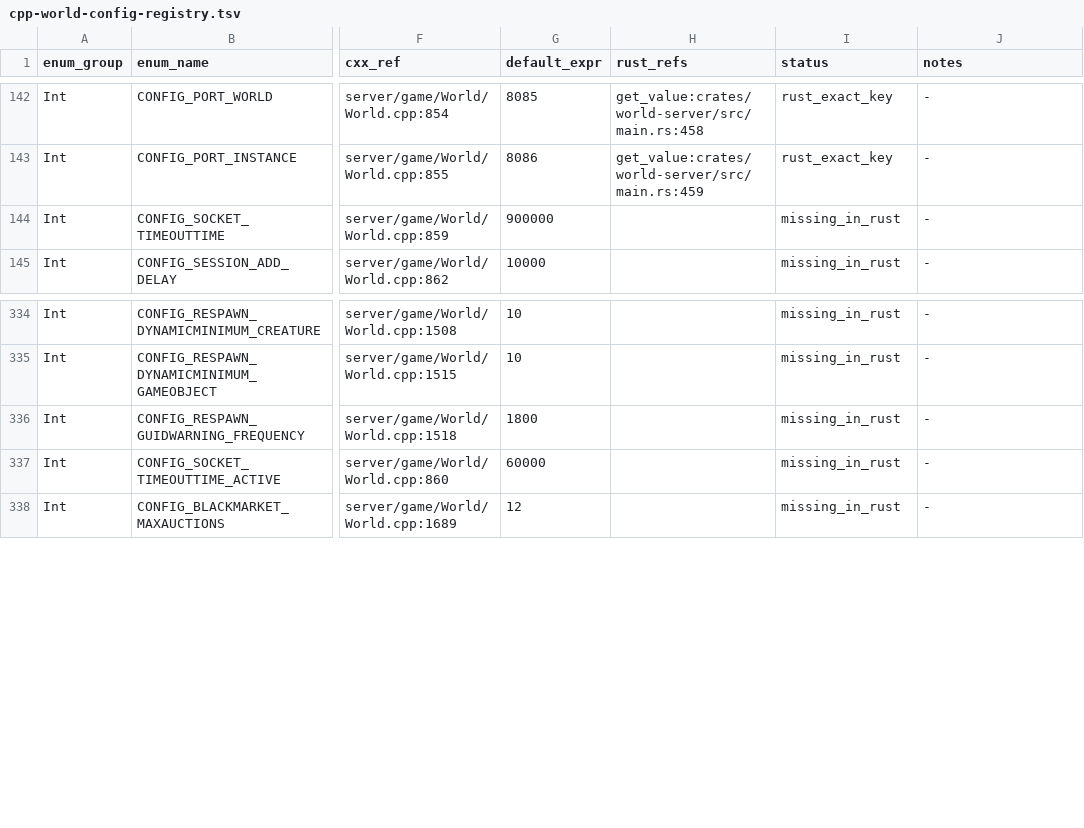
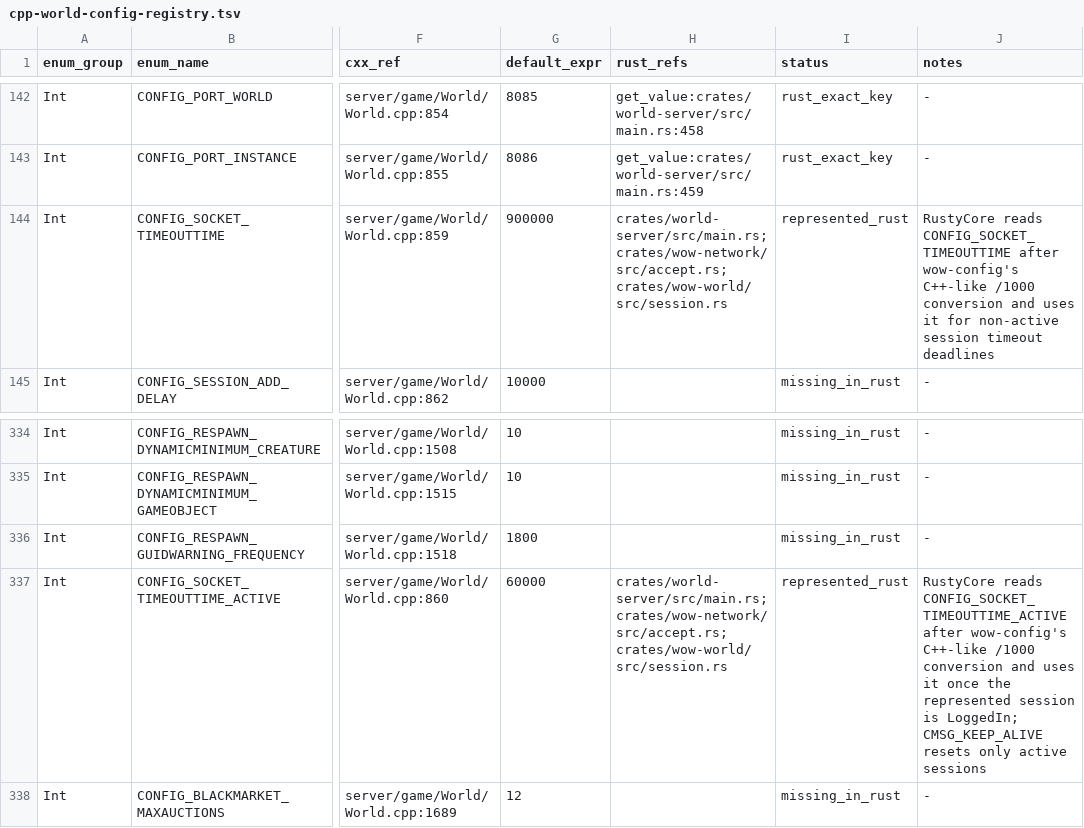
Before and after one commit to alseif0x/rustycore, a TSV file: docs/migration/inventory/cpp-world-config-registry.tsv, drawn as a sheet; only a part is shown, gaps mark what is left out; the diff names each change by its address in the sheet, - before the commit and + after, or states it on an @@ line.

```diff
--- a/docs/migration/inventory/cpp-world-config-registry.tsv
+++ b/docs/migration/inventory/cpp-world-config-registry.tsv
-H144 (rust_refs): (empty)
+H144 (rust_refs): crates/world-server/src/main.rs; crates/wow-network/src/accept.rs; crates/wow-world/src/session.rs
-I144 (status): missing_in_rust
+I144 (status): represented_rust
-J144 (notes): -
+J144 (notes): RustyCore reads CONFIG_SOCKET_TIMEOUTTIME after wow-config's C++-like /1000 conversion and uses it for non-active session timeout deadlines
-H337 (rust_refs): (empty)
+H337 (rust_refs): crates/world-server/src/main.rs; crates/wow-network/src/accept.rs; crates/wow-world/src/session.rs
-I337 (status): missing_in_rust
+I337 (status): represented_rust
-J337 (notes): -
+J337 (notes): RustyCore reads CONFIG_SOCKET_TIMEOUTTIME_ACTIVE after wow-config's C++-like /1000 conversion and uses it once the represented session is LoggedIn; CMSG_KEEP_ALIVE resets only active sessions
```
Also changed, not shown: docs/migration/inventory/cpp-config-keys.tsv, 5 other files.
